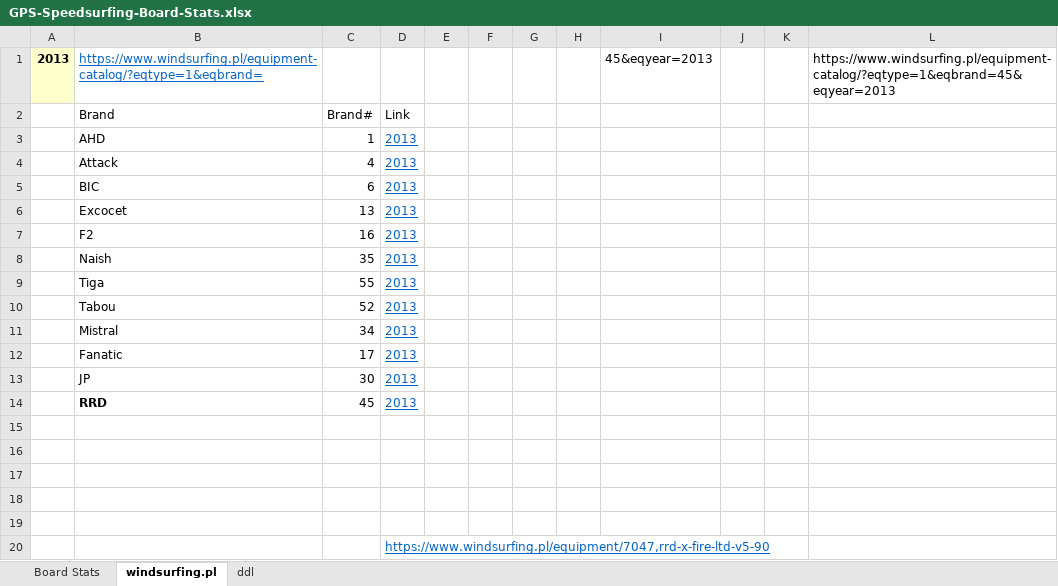
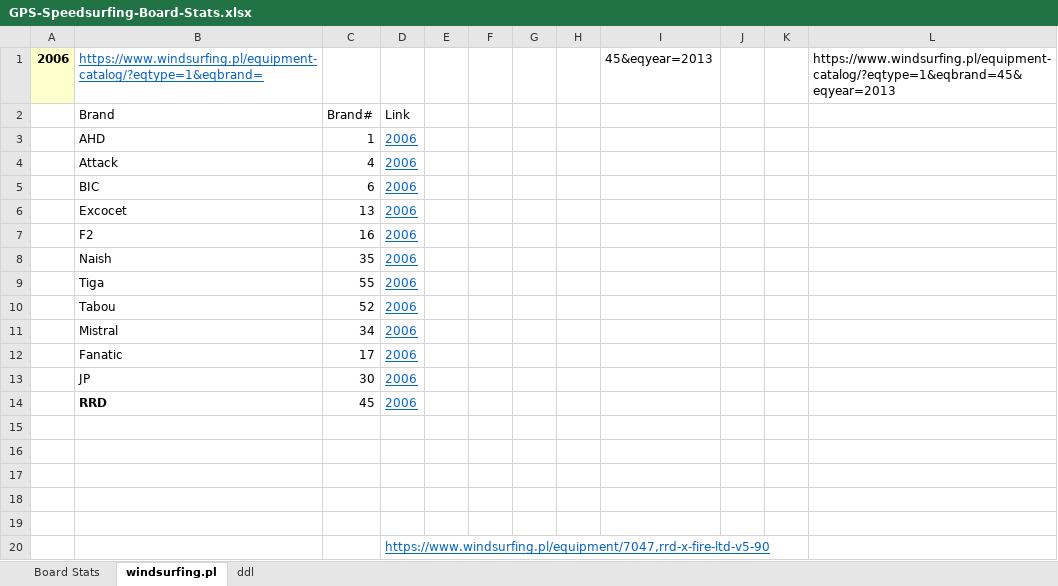
Before and after one commit to bjorn76/WS, an Excel workbook: Boards/GPS-Speedsurfing-Board-Stats.xlsx, sheet windsurfing.pl, drawn as a sheet; values as stored, in another font and other column widths than the file's, no borders; the diff names each change by its address in the sheet, - before the commit and + after, or states it on an @@ line.

```diff
--- a/Boards/GPS-Speedsurfing-Board-Stats.xlsx (sheet windsurfing.pl)
+++ b/Boards/GPS-Speedsurfing-Board-Stats.xlsx (sheet windsurfing.pl)
-A1: 2013
+A1: 2006
-D3:D14: 2013
+D3:D14: 2006
```
